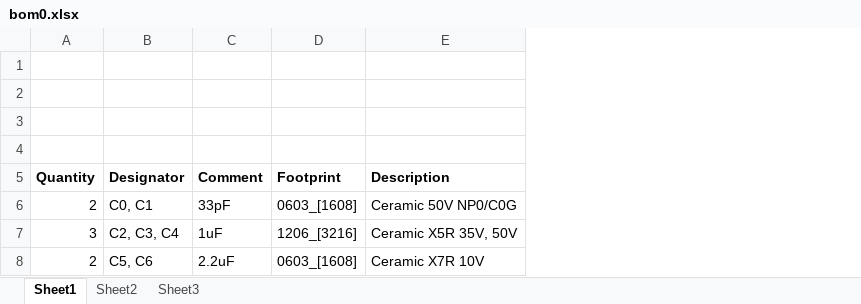
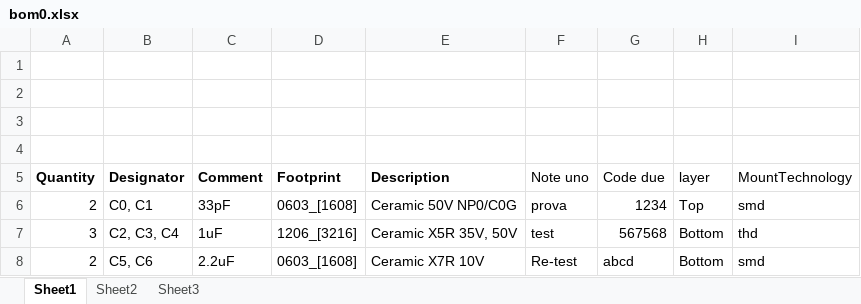
Before and after one commit to asterix24/rust_mergebom, an Excel workbook: test_data/bom0.xlsx, sheet Sheet1, drawn as a sheet; values as stored, in another font and other column widths than the file's, no borders; the diff names each change by its address in the sheet, - before the commit and + after, or states it on an @@ line.

Commit message:
Update tests.

```diff
--- a/test_data/bom0.xlsx (sheet Sheet1)
+++ b/test_data/bom0.xlsx (sheet Sheet1)
+column F (Note uno), rows 6-8: prova | test | Re-test
+column G (Code due), rows 6-8: 1234 | 567568 | abcd
+column H (layer), rows 6-8: Top | Bottom | Bottom
+column I (MountTechnology), rows 6-8: smd | thd | smd
```
